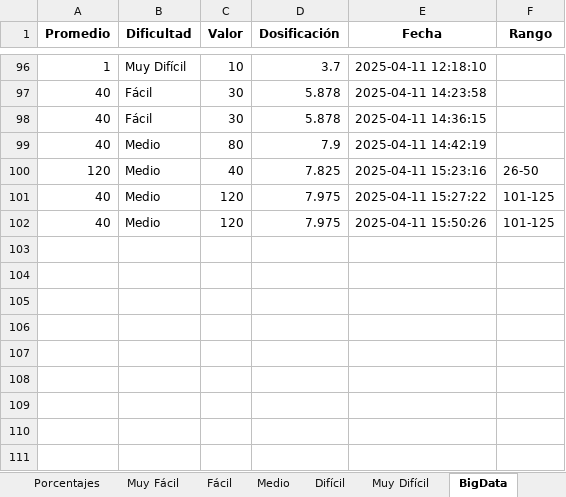
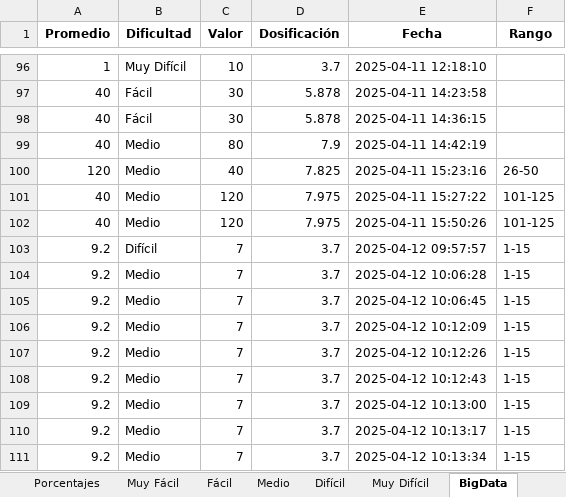
Before and after one commit to Danidev24/proyecto_1, an Excel workbook: data/datos.xlsx, sheet BigData, drawn as a sheet; only a part is shown, gaps mark what is left out; values as stored, in another font and other column widths than the file's, no borders; the diff names each change by its address in the sheet, - before the commit and + after, or states it on an @@ line.

```diff
--- a/data/datos.xlsx (sheet BigData)
+++ b/data/datos.xlsx (sheet BigData)
+row 103: 9.2 | Difícil | 7 | 3.7 | 2025-04-12 09:57:57 | 1-15
+row 104: 9.2 | Medio | 7 | 3.7 | 2025-04-12 10:06:28 | 1-15
+row 105: 9.2 | Medio | 7 | 3.7 | 2025-04-12 10:06:45 | 1-15
+row 106: 9.2 | Medio | 7 | 3.7 | 2025-04-12 10:12:09 | 1-15
+row 107: 9.2 | Medio | 7 | 3.7 | 2025-04-12 10:12:26 | 1-15
+row 108: 9.2 | Medio | 7 | 3.7 | 2025-04-12 10:12:43 | 1-15
+row 109: 9.2 | Medio | 7 | 3.7 | 2025-04-12 10:13:00 | 1-15
+row 110: 9.2 | Medio | 7 | 3.7 | 2025-04-12 10:13:17 | 1-15
+row 111: 9.2 | Medio | 7 | 3.7 | 2025-04-12 10:13:34 | 1-15
```
Also changed, not shown: 1 other file.
